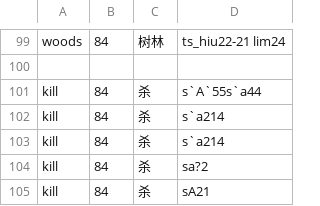
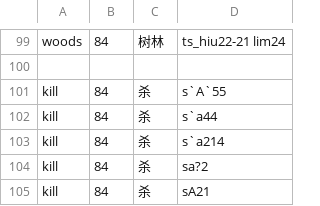
Before and after one commit to digling/cddb, a TSV file: datasets/Liu2007/raw/chinese-110.tsv, drawn as a sheet; only a part is shown, gaps mark what is left out.

Commit message:
updating chinese data

```diff
--- a/datasets/Liu2007/raw/chinese-110.tsv
+++ b/datasets/Liu2007/raw/chinese-110.tsv
@@ -100,4 +100,4 @@ woods	84	树林	ts_hiu22-21 lim24
 
-kill	84	杀	s`A`55s`a44
-kill	84	杀	s`a214
+kill	84	杀	s`A`55
+kill	84	杀	s`a44
 kill	84	杀	s`a214
```
Also changed, not shown: datasets/Liu2007/raw/chinese-10.tsv, datasets/Liu2007/raw/chinese-150.tsv, 7 other files.
